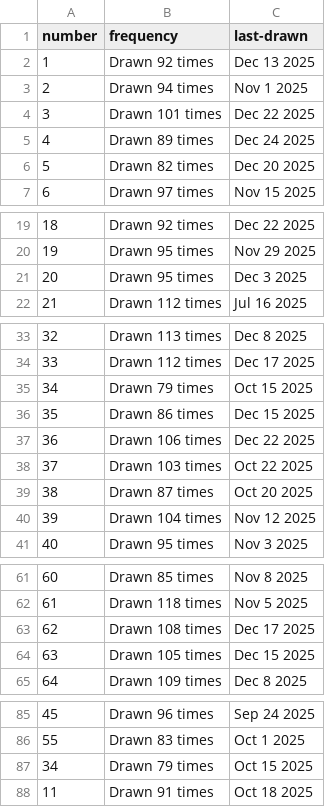
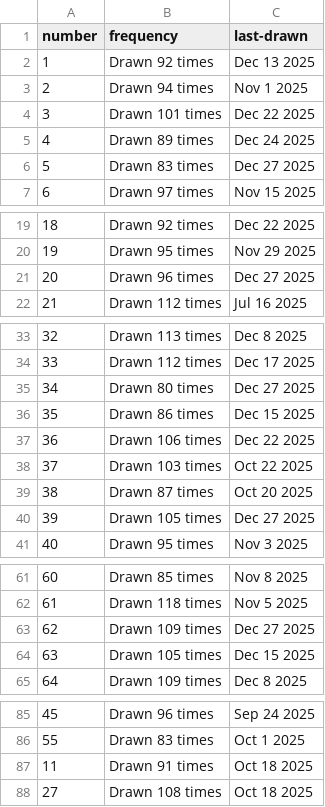
Before and after one commit to kv-hearst/powerball, a CSV file: data/main_ball_active.csv, drawn as a sheet; only a part is shown, gaps mark what is left out; the diff covers the shown part only.

```diff
--- a/data/main_ball_active.csv
+++ b/data/main_ball_active.csv
@@ -5,3 +5,3 @@ number,frequency,last-drawn
 4,Drawn 89 times,Dec 24 2025
-5,Drawn 82 times,Dec 20 2025
+5,Drawn 83 times,Dec 27 2025
 6,Drawn 97 times,Nov 15 2025
@@ -20,3 +20,3 @@ number,frequency,last-drawn
 19,Drawn 95 times,Nov 29 2025
-20,Drawn 95 times,Dec 3 2025
+20,Drawn 96 times,Dec 27 2025
 21,Drawn 112 times,Jul 16 2025
@@ -34,3 +34,3 @@ number,frequency,last-drawn
 33,Drawn 112 times,Dec 17 2025
-34,Drawn 79 times,Oct 15 2025
+34,Drawn 80 times,Dec 27 2025
 35,Drawn 86 times,Dec 15 2025
@@ -39,3 +39,3 @@ number,frequency,last-drawn
 38,Drawn 87 times,Oct 20 2025
-39,Drawn 104 times,Nov 12 2025
+39,Drawn 105 times,Dec 27 2025
 40,Drawn 95 times,Nov 3 2025
@@ -62,3 +62,3 @@ number,frequency,last-drawn
 61,Drawn 118 times,Nov 5 2025
-62,Drawn 108 times,Dec 17 2025
+62,Drawn 109 times,Dec 27 2025
 63,Drawn 105 times,Dec 15 2025
@@ -86,3 +86,3 @@ number,frequency,last-drawn
 55,Drawn 83 times,Oct 1 2025
-34,Drawn 79 times,Oct 15 2025
 11,Drawn 91 times,Oct 18 2025
+27,Drawn 108 times,Oct 18 2025
```
Also changed, not shown: 2 edited cells elsewhere in this file, data/main_ball.csv, data/main_ball_cleaned.csv, 4 other files.
